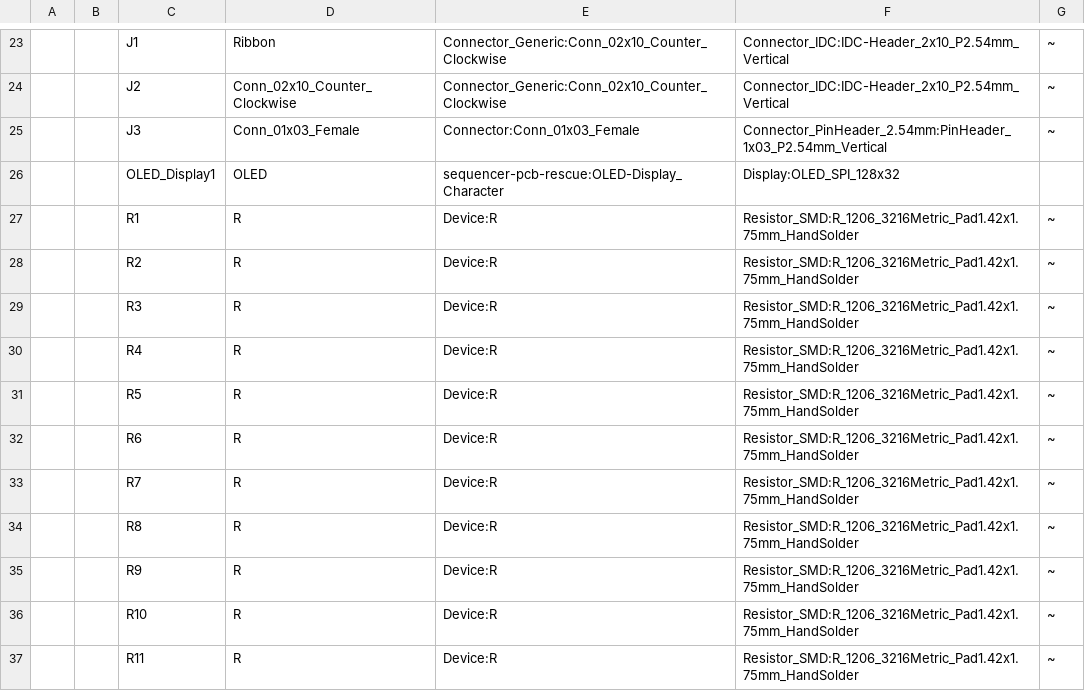
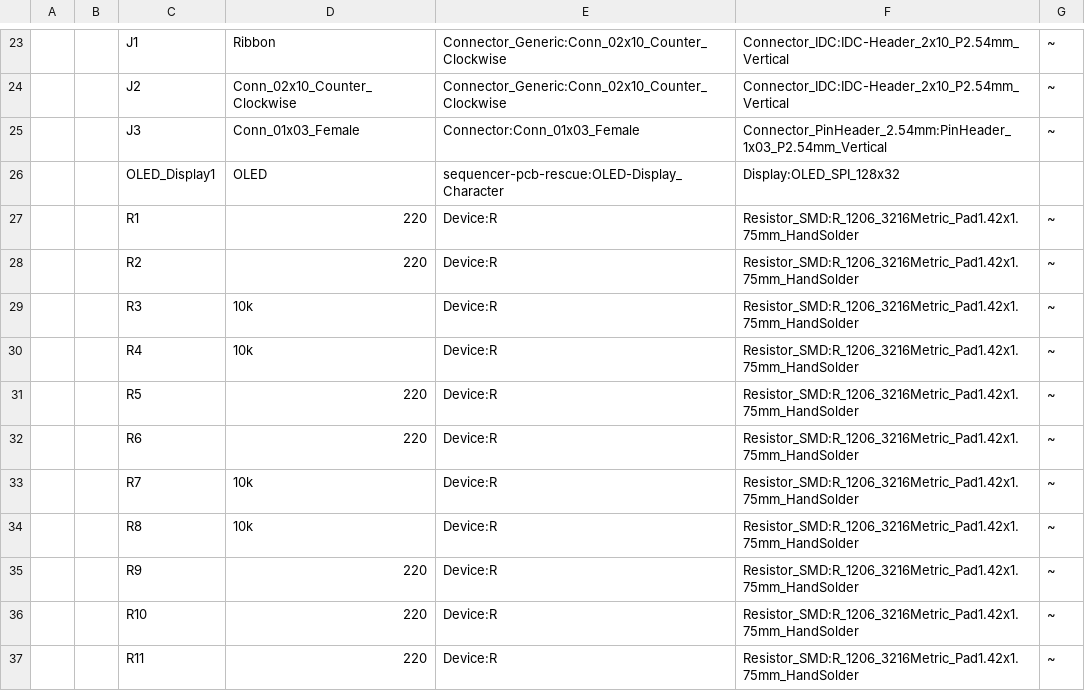
Before and after one commit to kj-jondell/Werkstatt-Step-Sequencer, a CSV file: sequencer-pcb/sequencer-pcb.csv, drawn as a sheet; only a part is shown, gaps mark what is left out; the diff covers the shown part only; the diff names each change by its address in the sheet, - before the commit and + after, or states it on an @@ line.

```diff
--- a/sequencer-pcb/sequencer-pcb.csv
+++ b/sequencer-pcb/sequencer-pcb.csv
-D27:D28: R
+D27:D28: 220
-D29:D30: R
+D29:D30: 10k
-D31:D32: R
+D31:D32: 220
-D33:D34: R
+D33:D34: 10k
-D35:D37: R
+D35:D37: 220
```
Also changed, not shown: 1 added row, 22 edited cells and row numbers in column A elsewhere in this file, 10 other files.
